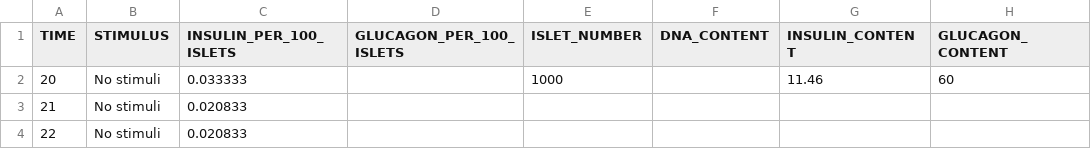
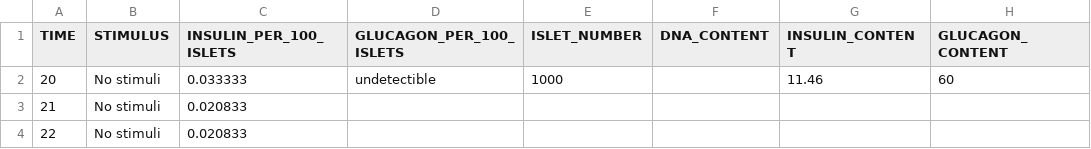
Before and after one commit to faryabiLab/hpap-public, a CSV file: assets/perifusion/HPAP-033_Perifusion_data.csv, drawn as a sheet; only a part is shown; the diff names each change by its address in the sheet, - before the commit and + after, or states it on an @@ line.

Commit message:
new perifusion files uploaded on 2025-20-03

```diff
--- a/assets/perifusion/HPAP-033_Perifusion_data.csv
+++ b/assets/perifusion/HPAP-033_Perifusion_data.csv
-D2 (GLUCAGON_PER_100_ISLETS): (empty)
+D2 (GLUCAGON_PER_100_ISLETS): undetectible
```
Also changed, not shown: 7 other files.
